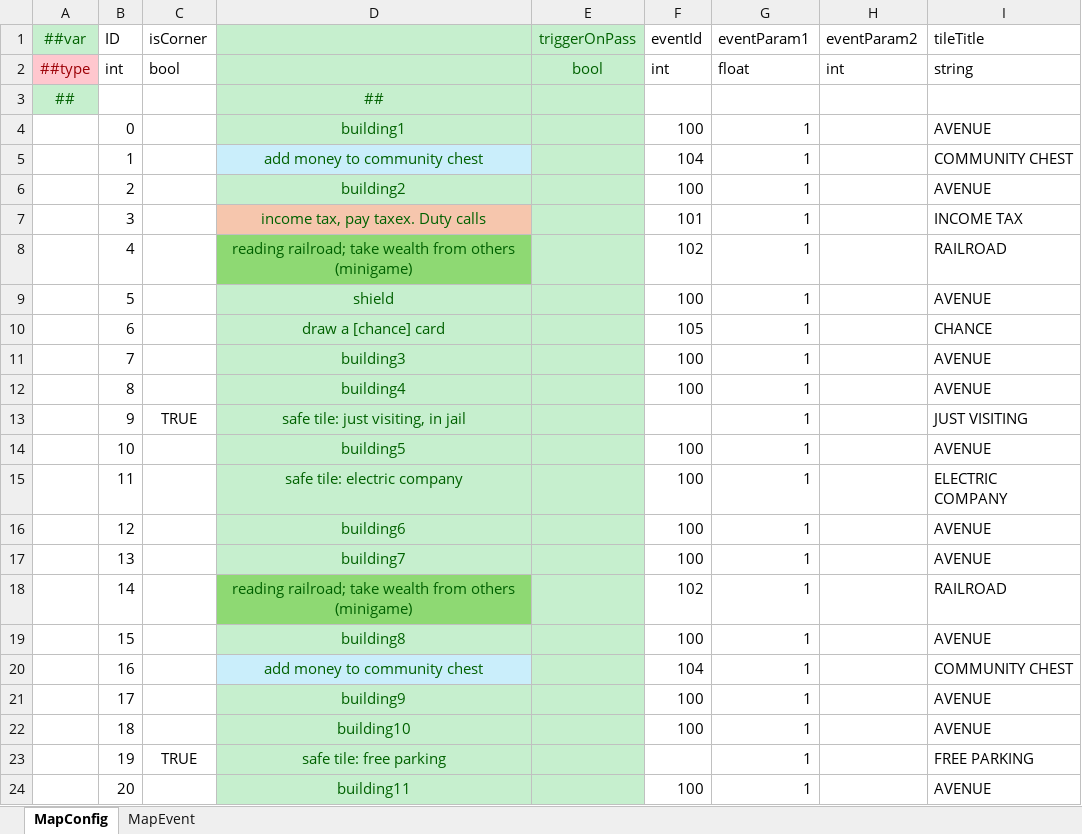
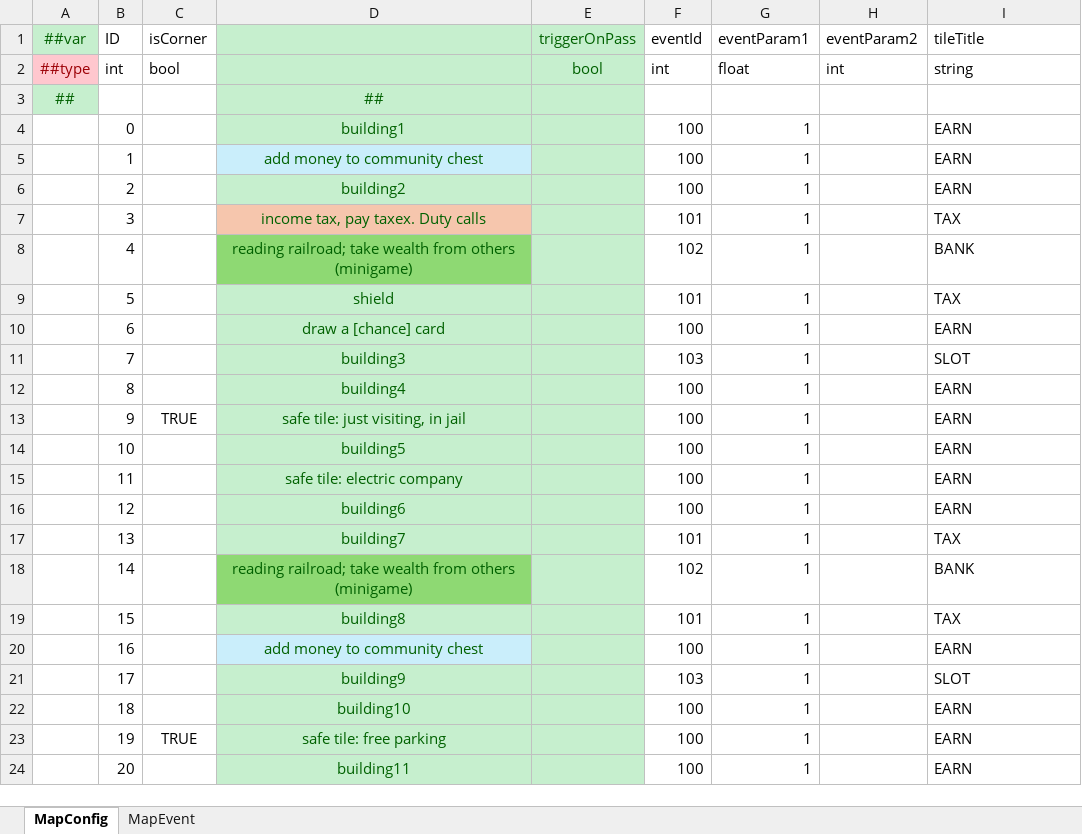
Before and after one commit to SunHe-1992/SunHeSLGConfigs, an Excel workbook: Datas/MonopolyMap.xlsx, sheet MapConfig, drawn as a sheet; only a part is shown; values as stored, in another font and other column widths than the file's, no borders; the diff covers the shown part only; the diff names each change by its address in the sheet, - before the commit and + after, or states it on an @@ line.

Commit message:
edit monopoly map, delete not unimplemented events

```diff
--- a/Datas/MonopolyMap.xlsx (sheet MapConfig)
+++ b/Datas/MonopolyMap.xlsx (sheet MapConfig)
-I4 (tileTitle): AVENUE
+I4 (tileTitle): EARN
-F5 (eventId): 104
+F5 (eventId): 100
-I5 (tileTitle): COMMUNITY CHEST
+I5 (tileTitle): EARN
-I6 (tileTitle): AVENUE
+I6 (tileTitle): EARN
-I7 (tileTitle): INCOME TAX
+I7 (tileTitle): TAX
-I8 (tileTitle): RAILROAD
+I8 (tileTitle): BANK
-F9 (eventId): 100
+F9 (eventId): 101
-I9 (tileTitle): AVENUE
+I9 (tileTitle): TAX
-F10 (eventId): 105
+F10 (eventId): 100
-I10 (tileTitle): CHANCE
+I10 (tileTitle): EARN
-F11 (eventId): 100
+F11 (eventId): 103
-I11 (tileTitle): AVENUE
+I11 (tileTitle): SLOT
-I12 (tileTitle): AVENUE
+I12 (tileTitle): EARN
-F13 (eventId): (empty)
+F13 (eventId): 100
-I13 (tileTitle): JUST VISITING
+I13 (tileTitle): EARN
-I14 (tileTitle): AVENUE
+I14 (tileTitle): EARN
-I15 (tileTitle): ELECTRIC COMPANY
+I15 (tileTitle): EARN
-I16 (tileTitle): AVENUE
+I16 (tileTitle): EARN
-F17 (eventId): 100
+F17 (eventId): 101
-I17 (tileTitle): AVENUE
+I17 (tileTitle): TAX
-I18 (tileTitle): RAILROAD
+I18 (tileTitle): BANK
-F19 (eventId): 100
+F19 (eventId): 101
-I19 (tileTitle): AVENUE
+I19 (tileTitle): TAX
-F20 (eventId): 104
+F20 (eventId): 100
-I20 (tileTitle): COMMUNITY CHEST
+I20 (tileTitle): EARN
-F21 (eventId): 100
+F21 (eventId): 103
-I21 (tileTitle): AVENUE
+I21 (tileTitle): SLOT
-I22 (tileTitle): AVENUE
+I22 (tileTitle): EARN
-F23 (eventId): (empty)
+F23 (eventId): 100
-I23 (tileTitle): FREE PARKING
+I23 (tileTitle): EARN
-I24 (tileTitle): AVENUE
+I24 (tileTitle): EARN
```
Also changed, not shown: 28 edited cells elsewhere in this sheet, sheet MapEvent.
